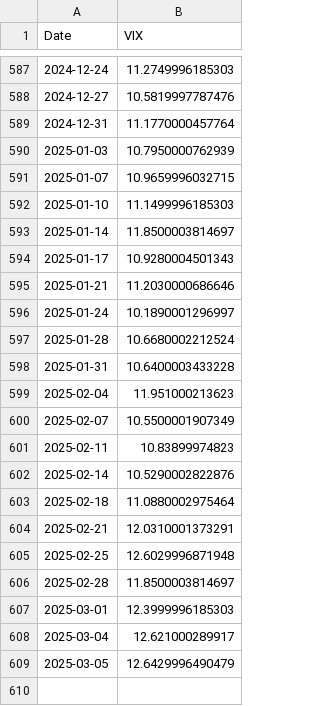
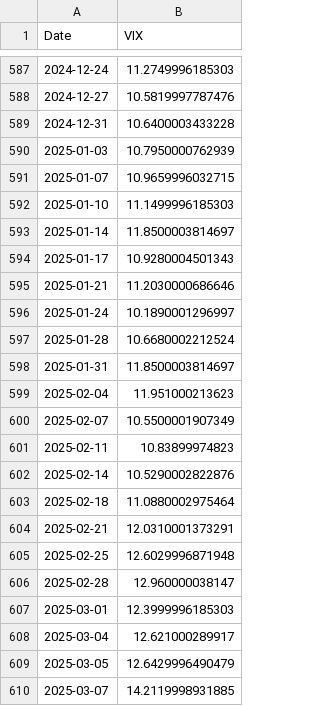
Before and after one commit to kletts/au-vix, a CSV file: avix.csv, drawn as a sheet; only a part is shown, gaps mark what is left out.

Commit message:
Push update back to repo
Files changed:
M	asxaccum.csv
M	avix.csv

```diff
--- a/avix.csv
+++ b/avix.csv
@@ -588,3 +588,3 @@
 2024-12-27,10.5819997787476
-2024-12-31,11.1770000457764
+2024-12-31,10.6400003433228
 2025-01-03,10.7950000762939
@@ -597,3 +597,3 @@
 2025-01-28,10.6680002212524
-2025-01-31,10.6400003433228
+2025-01-31,11.8500003814697
 2025-02-04,11.951000213623
@@ -605,3 +605,3 @@
 2025-02-25,12.6029996871948
-2025-02-28,11.8500003814697
+2025-02-28,12.960000038147
 2025-03-01,12.3999996185303
@@ -609 +609,2 @@
 2025-03-05,12.6429996490479
+2025-03-07,14.2119998931885
```
Also changed, not shown: asxaccum.csv.
